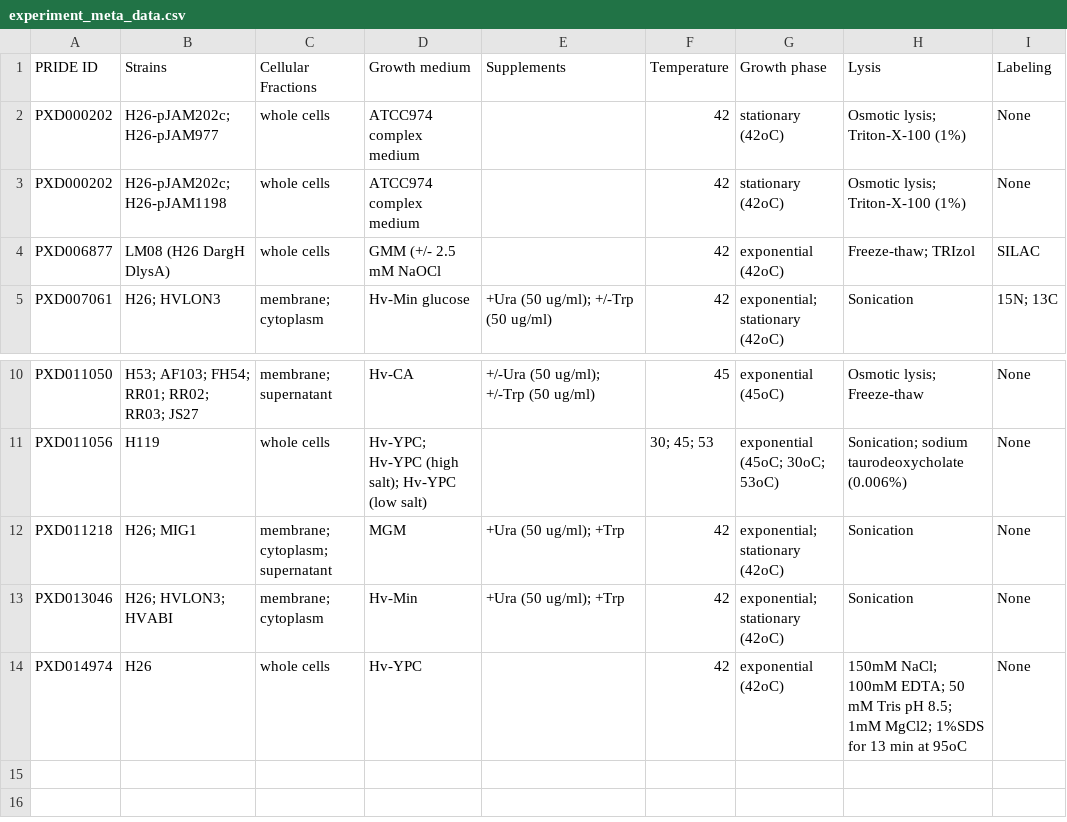
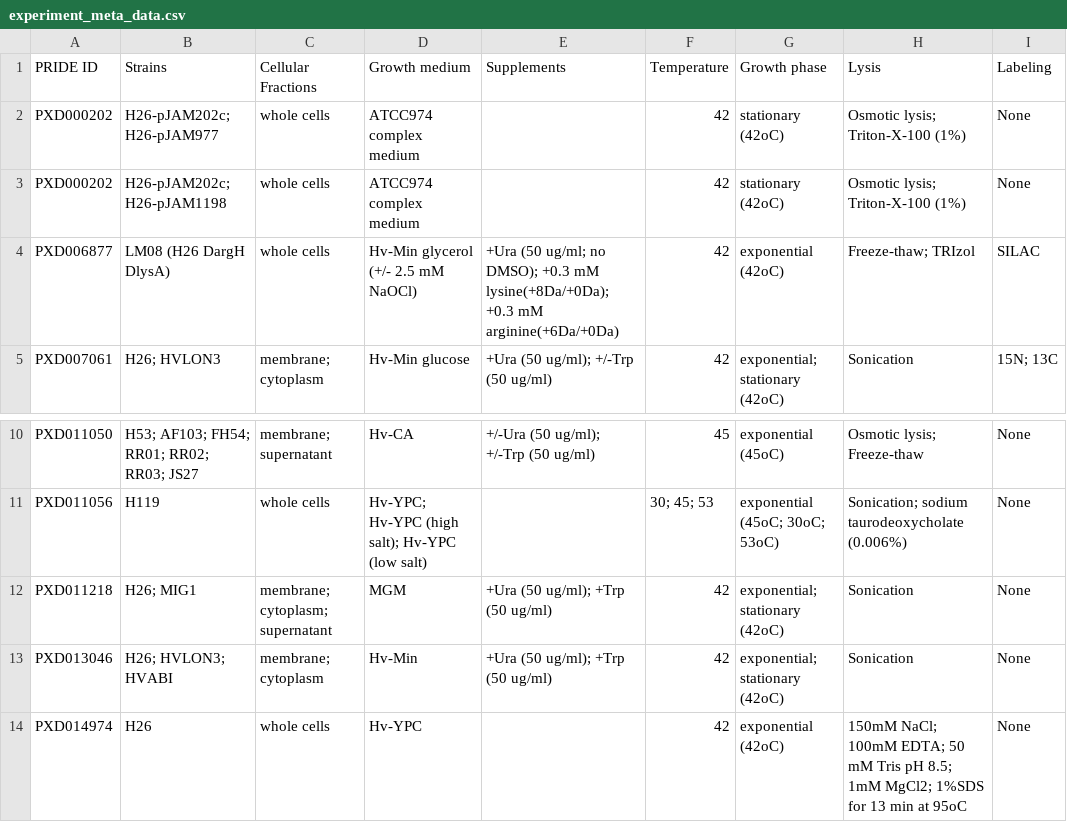
Before and after one commit to arcpp/ArcPP, a CSV file: meta_data/experiment_meta_data.csv, drawn as a sheet; only a part is shown, gaps mark what is left out; the diff names each change by its address in the sheet, - before the commit and + after, or states it on an @@ line.

```diff
--- a/meta_data/experiment_meta_data.csv
+++ b/meta_data/experiment_meta_data.csv
-D4 (Growth medium): GMM (+/- 2.5 mM NaOCl
+D4 (Growth medium): Hv-Min glycerol (+/- 2.5 mM NaOCl)
-E4 (Supplements): (empty)
+E4 (Supplements): +Ura (50 ug/ml; no DMSO); +0.3 mM lysine(+8Da/+0Da); +0.3 mM arginine(+6Da/+0Da)
-E12:E13 (Supplements): +Ura (50 ug/ml); +Trp
+E12:E13 (Supplements): +Ura (50 ug/ml); +Trp (50 ug/ml)
```
Also changed, not shown: meta_data/media_list.csv.
